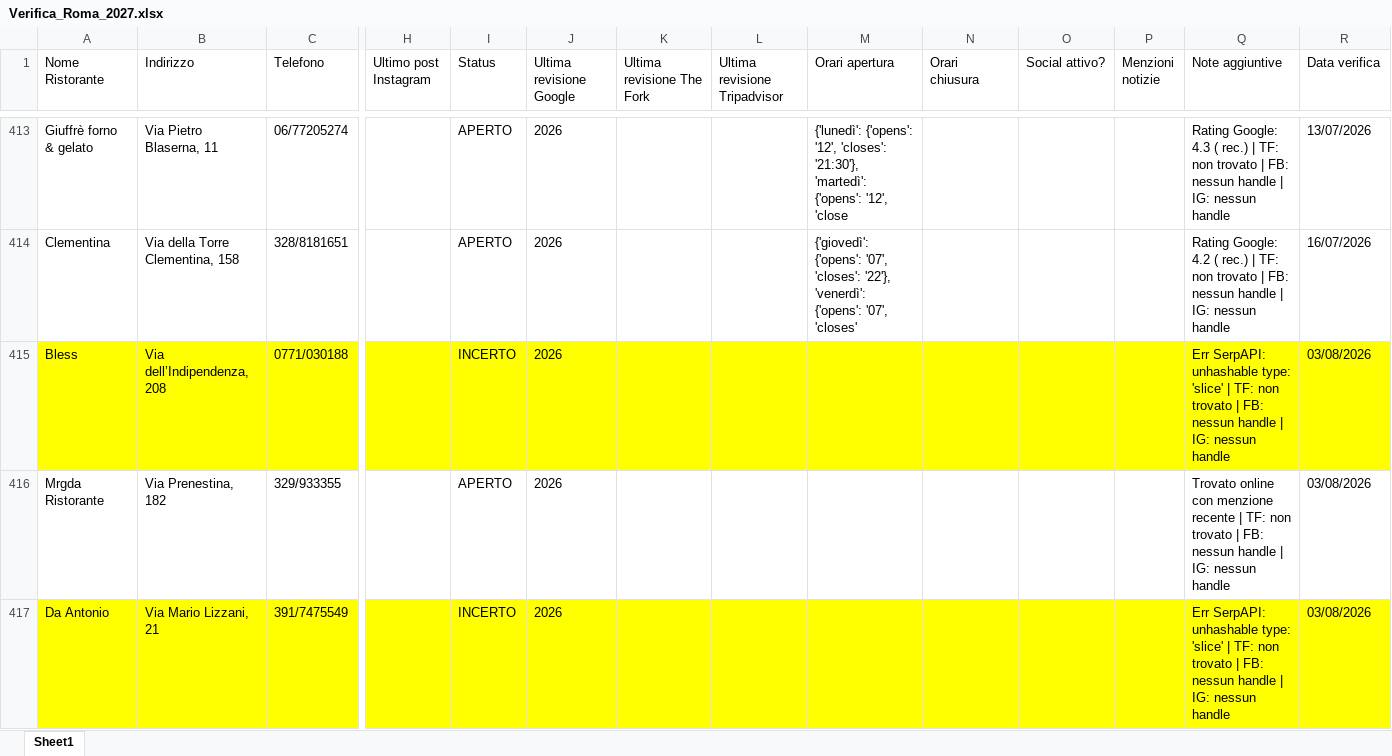
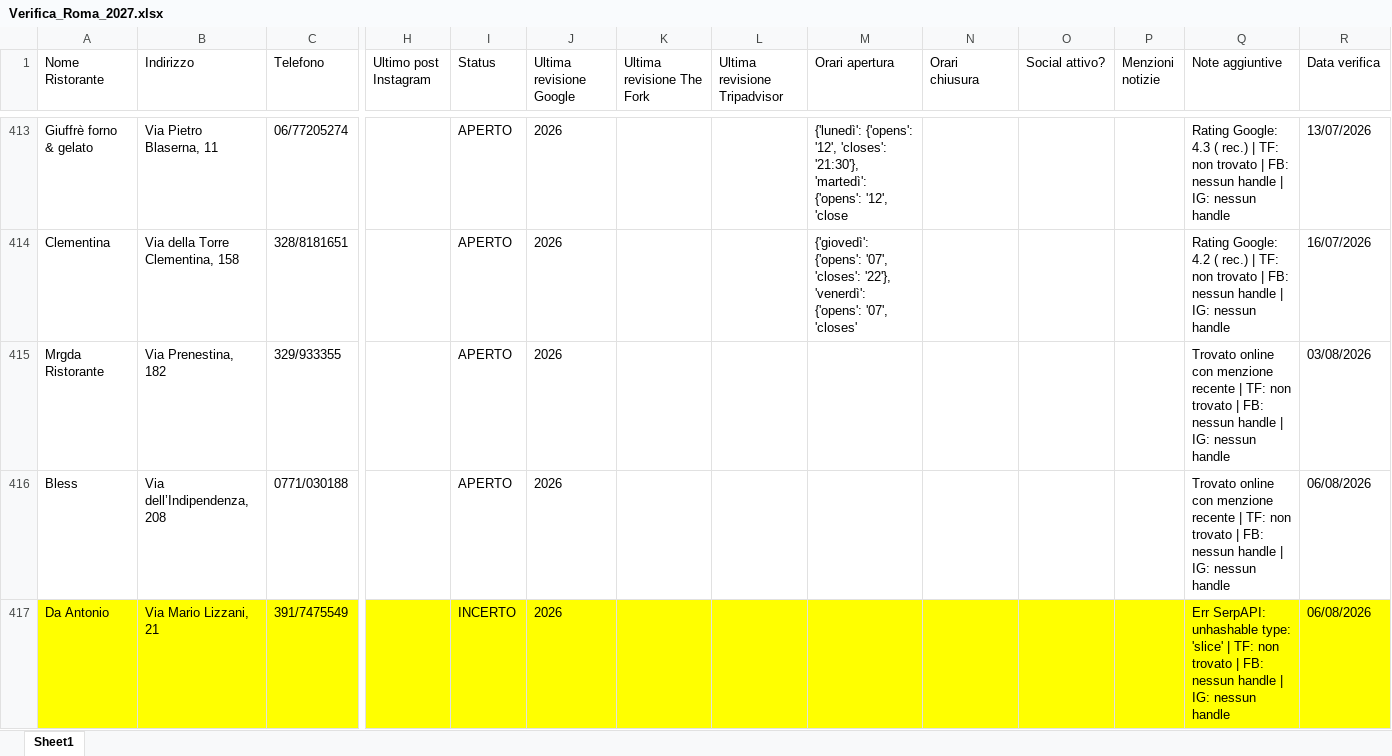
Before and after one commit to pecoraneraeditore/mappa-ristoranti, an Excel workbook: Verifica_Roma_2027.xlsx, sheet Sheet1, drawn as a sheet; only a part is shown, gaps mark what is left out; values as stored, in another font and other column widths than the file's, no borders; removed rows and columns are numbered as before the commit, all else as after; rows hold the shown columns only; the diff covers the shown part only; the diff names each change by its address in the sheet, - before the commit and + after, or states it on an @@ line.

Commit message:
Verifica 06/08/2026

```diff
--- a/Verifica_Roma_2027.xlsx (sheet Sheet1)
+++ b/Verifica_Roma_2027.xlsx (sheet Sheet1)
-row 415: Bless | Via dell’Indipendenza, 208 | 0771/030188 |  | INCERTO | 2026 |  |  |  |  |  |  | Err SerpAPI: unhashable type: 'slice' | TF: non trovato | FB: nessun handle | IG: nessun handle | 03/08/2026
+row 416: Bless | Via dell’Indipendenza, 208 | 0771/030188 |  | APERTO | 2026 |  |  |  |  |  |  | Trovato online con menzione recente | TF: non trovato | FB: nessun handle | IG: nessun handle | 06/08/2026
-R417 (Data verifica): 03/08/2026
+R417 (Data verifica): 06/08/2026
```
Also changed, not shown: 4 edited cells elsewhere in this sheet, Verifica_Milano_2027.xlsx, Verifica_Torino_2027.xlsx.
